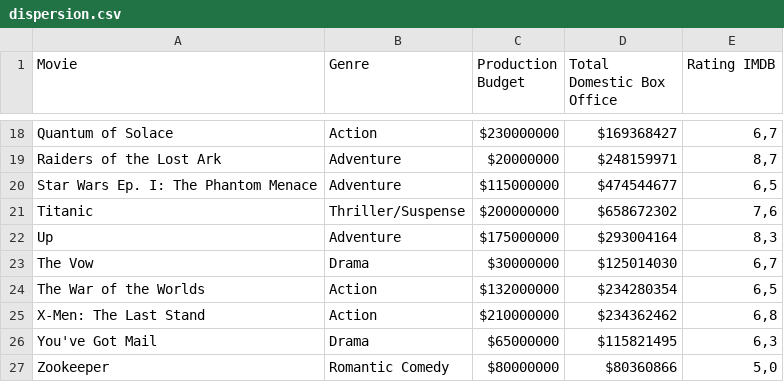
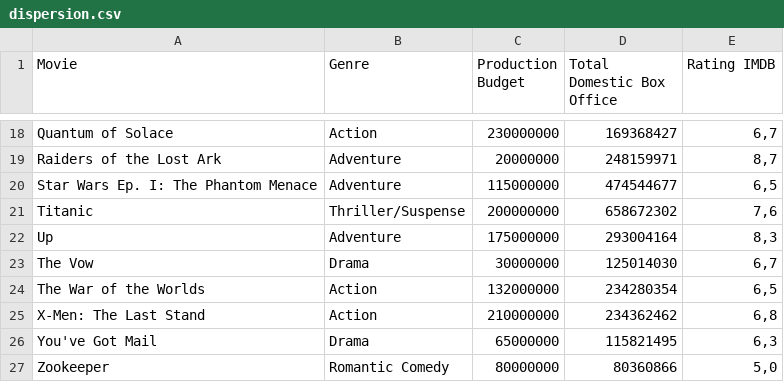
Before and after one commit to PublicI/raw, a CSV file: public/samples/dispersion.csv, drawn as a sheet; only a part is shown, gaps mark what is left out; the diff covers the shown part only; the diff names each change by its address in the sheet, - before the commit and + after, or states it on an @@ line.

```diff
--- a/public/samples/dispersion.csv
+++ b/public/samples/dispersion.csv
-C18 (Production Budget): $230000000
+C18 (Production Budget): 230000000
-D18 (Total Domestic Box Office): $169368427
+D18 (Total Domestic Box Office): 169368427
-C19 (Production Budget): $20000000
+C19 (Production Budget): 20000000
-D19 (Total Domestic Box Office): $248159971
+D19 (Total Domestic Box Office): 248159971
-C20 (Production Budget): $115000000
+C20 (Production Budget): 115000000
-D20 (Total Domestic Box Office): $474544677
+D20 (Total Domestic Box Office): 474544677
-C21 (Production Budget): $200000000
+C21 (Production Budget): 200000000
-D21 (Total Domestic Box Office): $658672302
+D21 (Total Domestic Box Office): 658672302
-C22 (Production Budget): $175000000
+C22 (Production Budget): 175000000
-D22 (Total Domestic Box Office): $293004164
+D22 (Total Domestic Box Office): 293004164
-C23 (Production Budget): $30000000
+C23 (Production Budget): 30000000
-D23 (Total Domestic Box Office): $125014030
+D23 (Total Domestic Box Office): 125014030
-C24 (Production Budget): $132000000
+C24 (Production Budget): 132000000
-D24 (Total Domestic Box Office): $234280354
+D24 (Total Domestic Box Office): 234280354
-C25 (Production Budget): $210000000
+C25 (Production Budget): 210000000
-D25 (Total Domestic Box Office): $234362462
+D25 (Total Domestic Box Office): 234362462
-C26 (Production Budget): $65000000
+C26 (Production Budget): 65000000
-D26 (Total Domestic Box Office): $115821495
+D26 (Total Domestic Box Office): 115821495
-C27 (Production Budget): $80000000
+C27 (Production Budget): 80000000
-D27 (Total Domestic Box Office): $80360866
+D27 (Total Domestic Box Office): 80360866
```
Also changed, not shown: 32 edited cells elsewhere in this file, 22 other files.
